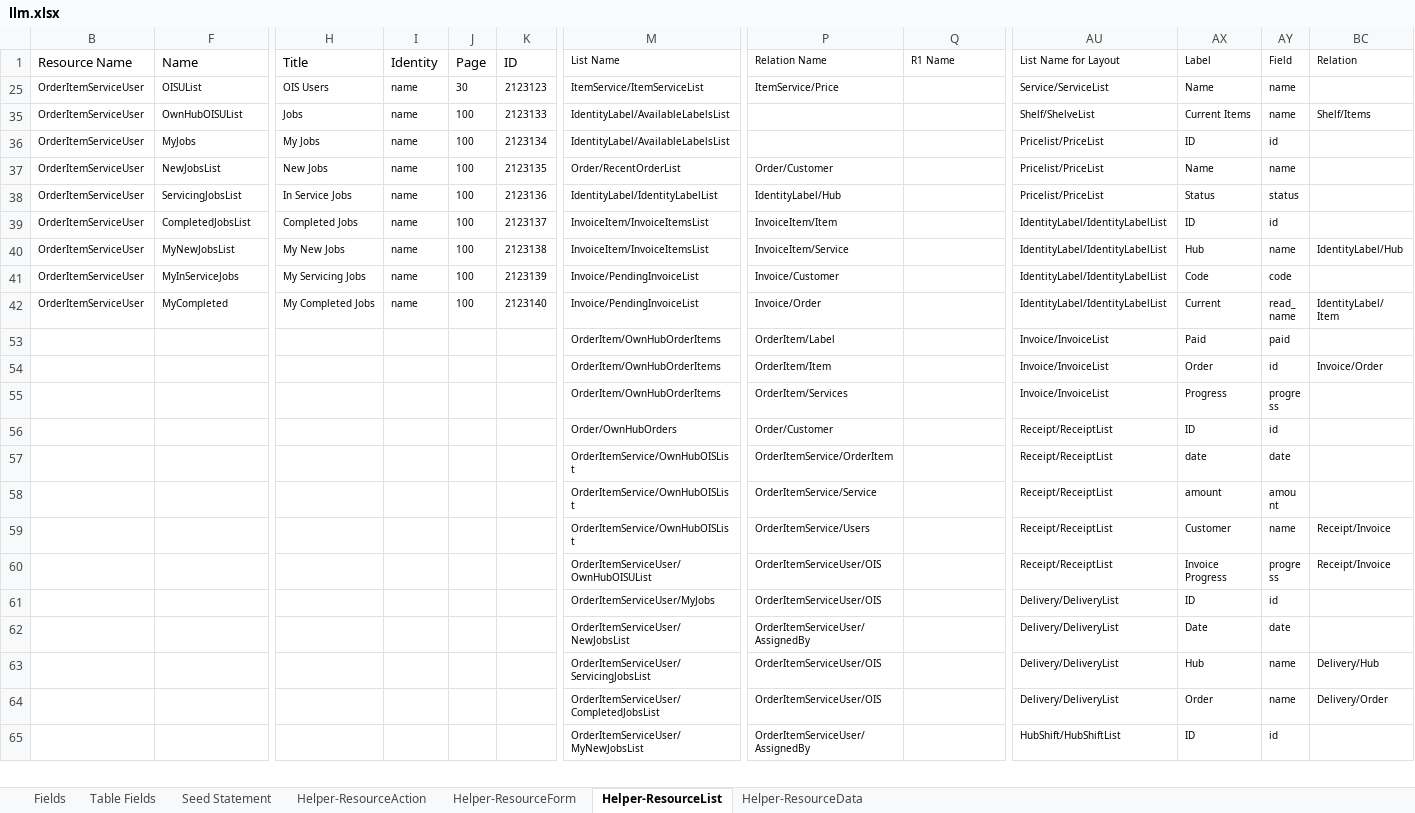
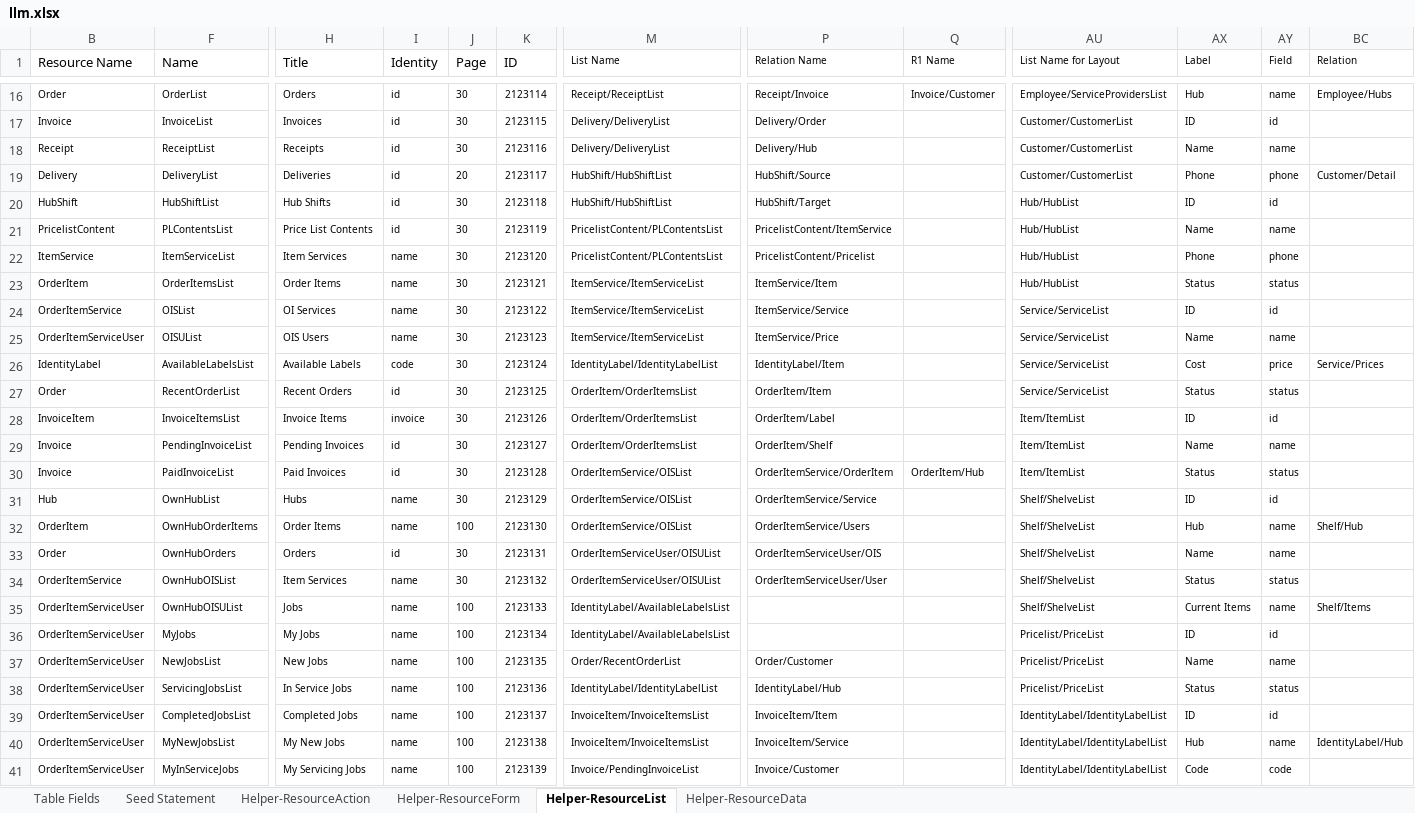
Before and after one commit to firumon/LLM, an Excel workbook: llm.xlsx, sheet Helper-ResourceList, drawn as a sheet; only a part is shown, gaps mark what is left out; the shorter side is filled out with more unchanged rows; values as stored, in another font and other column widths than the file's, no borders; table styles not drawn; rows hold the shown columns only; the diff covers the shown part only; the diff names each change by its address in the sheet, - before the commit and + after, or states it on an @@ line.

```diff
--- a/llm.xlsx (sheet Helper-ResourceList)
+++ b/llm.xlsx (sheet Helper-ResourceList)
@@ sheet tab hidden: Fields @@
@@ row 16 unhidden: Order | OrderList | Orders | id | 30 | 2123114 | Receipt/ReceiptList | Receipt/Invoice | Invoice/Customer | Employee/ServiceProvidersList | Hub | name | Employee/Hubs @@
@@ row 17 unhidden: Invoice | InvoiceList | Invoices | id | 30 | 2123115 | Delivery/DeliveryList | Delivery/Order |  | Customer/CustomerList | ID | id @@
@@ row 18 unhidden: Receipt | ReceiptList | Receipts | id | 30 | 2123116 | Delivery/DeliveryList | Delivery/Hub |  | Customer/CustomerList | Name | name @@
@@ row 19 unhidden: Delivery | DeliveryList | Deliveries | id | 20 | 2123117 | HubShift/HubShiftList | HubShift/Source |  | Customer/CustomerList | Phone | phone | Customer/Detail @@
@@ row 20 unhidden: HubShift | HubShiftList | Hub Shifts | id | 30 | 2123118 | HubShift/HubShiftList | HubShift/Target |  | Hub/HubList | ID | id @@
@@ row 21 unhidden: PricelistContent | PLContentsList | Price List Contents | id | 30 | 2123119 | PricelistContent/PLContentsList | PricelistContent/ItemService |  | Hub/HubList | Name | name @@
@@ row 22 unhidden: ItemService | ItemServiceList | Item Services | name | 30 | 2123120 | PricelistContent/PLContentsList | PricelistContent/Pricelist |  | Hub/HubList | Phone | phone @@
@@ row 23 unhidden: OrderItem | OrderItemsList | Order Items | name | 30 | 2123121 | ItemService/ItemServiceList | ItemService/Item |  | Hub/HubList | Status | status @@
@@ row 24 unhidden: OrderItemService | OISList | OI Services | name | 30 | 2123122 | ItemService/ItemServiceList | ItemService/Service |  | Service/ServiceList | ID | id @@
@@ row 26 unhidden: IdentityLabel | AvailableLabelsList | Available Labels | code | 30 | 2123124 | IdentityLabel/IdentityLabelList | IdentityLabel/Item |  | Service/ServiceList | Cost | price | Service/Prices @@
@@ row 27 unhidden: Order | RecentOrderList | Recent Orders | id | 30 | 2123125 | OrderItem/OrderItemsList | OrderItem/Item |  | Service/ServiceList | Status | status @@
@@ row 28 unhidden: InvoiceItem | InvoiceItemsList | Invoice Items | invoice | 30 | 2123126 | OrderItem/OrderItemsList | OrderItem/Label |  | Item/ItemList | ID | id @@
@@ row 29 unhidden: Invoice | PendingInvoiceList | Pending Invoices | id | 30 | 2123127 | OrderItem/OrderItemsList | OrderItem/Shelf |  | Item/ItemList | Name | name @@
@@ row 30 unhidden: Invoice | PaidInvoiceList | Paid Invoices | id | 30 | 2123128 | OrderItemService/OISList | OrderItemService/OrderItem | OrderItem/Hub | Item/ItemList | Status | status @@
@@ row 31 unhidden: Hub | OwnHubList | Hubs | name | 30 | 2123129 | OrderItemService/OISList | OrderItemService/Service |  | Shelf/ShelveList | ID | id @@
@@ row 32 unhidden: OrderItem | OwnHubOrderItems | Order Items | name | 100 | 2123130 | OrderItemService/OISList | OrderItemService/Users |  | Shelf/ShelveList | Hub | name | Shelf/Hub @@
@@ row 33 unhidden: Order | OwnHubOrders | Orders | id | 30 | 2123131 | OrderItemServiceUser/OISUList | OrderItemServiceUser/OIS |  | Shelf/ShelveList | Name | name @@
@@ row 34 unhidden: OrderItemService | OwnHubOISList | Item Services | name | 30 | 2123132 | OrderItemServiceUser/OISUList | OrderItemServiceUser/User |  | Shelf/ShelveList | Status | status @@
```
Also changed, not shown: 2 added rows and 24 hidden or unhidden rows elsewhere in this sheet, sheet Seed Statement, sheet Helper-ResourceForm, sheet Table Fields, hidden cells.
